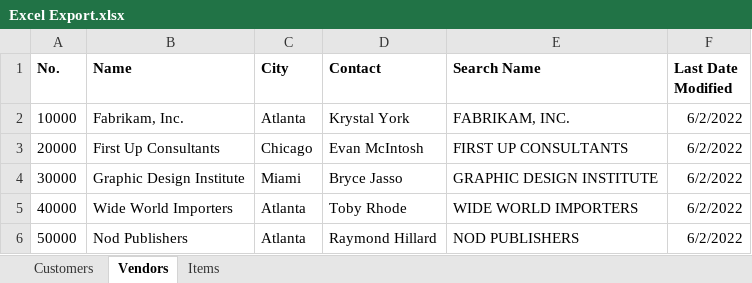
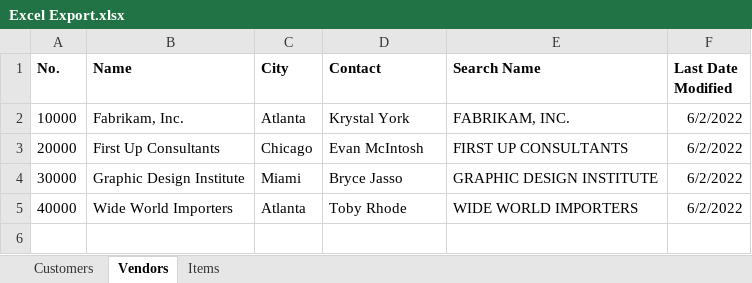
Before and after one commit to VladimirTkalich/RentalCar, an Excel workbook: Excel Export.xlsx, sheet Vendors, drawn as a sheet; values as stored, in another font and other column widths than the file's, no borders; the diff names each change by its address in the sheet, - before the commit and + after, or states it on an @@ line.

```diff
--- a/Excel Export.xlsx (sheet Vendors)
+++ b/Excel Export.xlsx (sheet Vendors)
-row 6: 50000 | Nod Publishers | Atlanta | Raymond Hillard | NOD PUBLISHERS | 6/2/2022
```
Also changed, not shown: sheet Items, sheet Customers, 6 other files.
